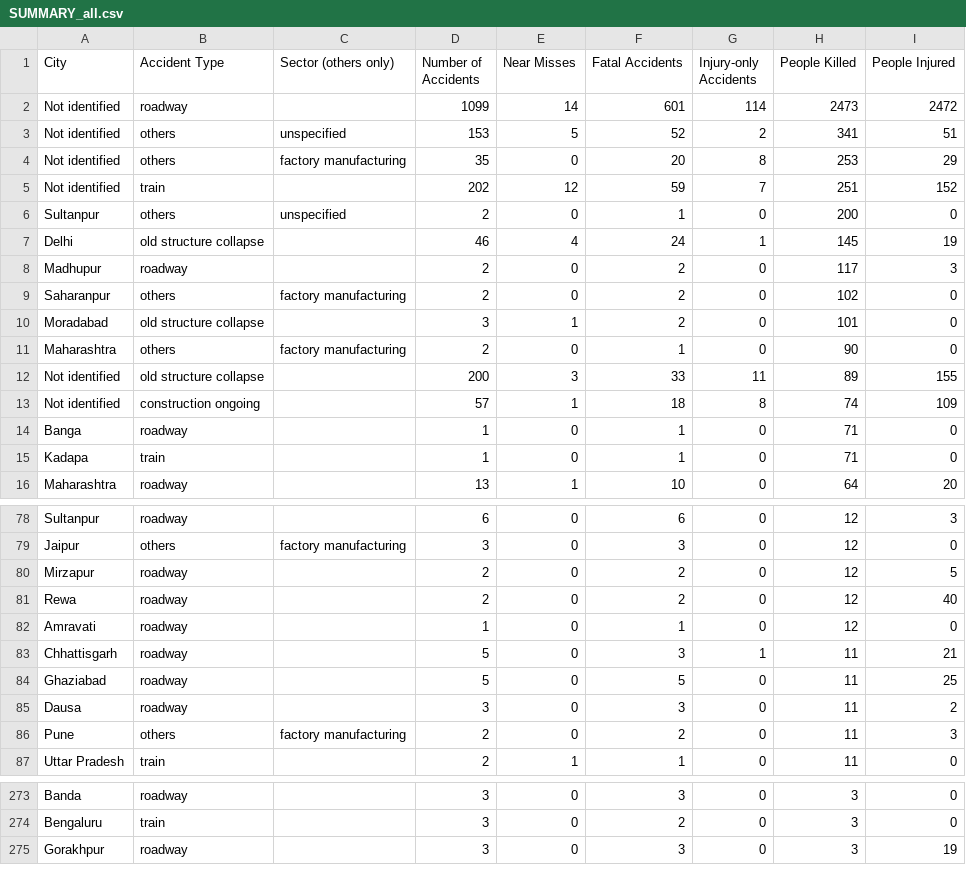
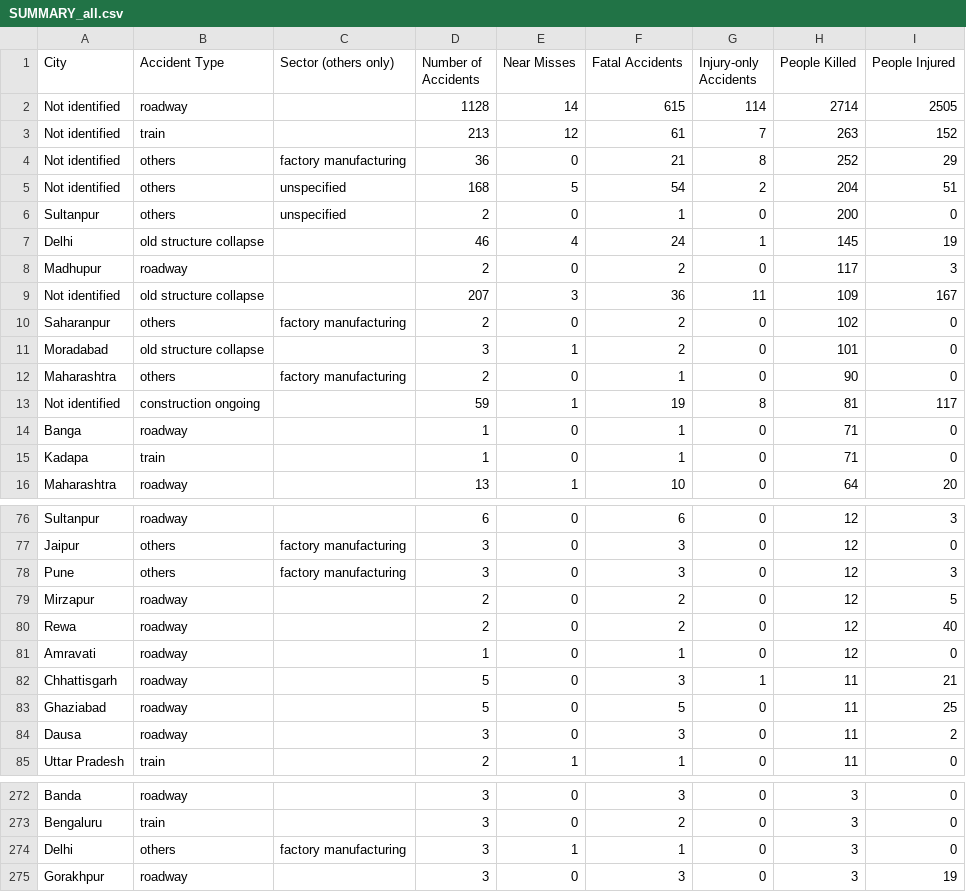
Before and after one commit to kbhattacharjeemsit-cloud/Accident-Monitor, a CSV file: SUMMARY_all.csv, drawn as a sheet; only a part is shown, gaps mark what is left out; the diff covers the shown part only.

```diff
--- a/SUMMARY_all.csv
+++ b/SUMMARY_all.csv
@@ -1,6 +1,6 @@
 City,Accident Type,Sector (others only),Number of Accidents,Near Misses,Fatal Accidents,Injury-only Accidents,People Killed,People Injured
-Not identified,roadway,,1099,14,601,114,2473,2472
-Not identified,others,unspecified,153,5,52,2,341,51
-Not identified,others,factory manufacturing,35,0,20,8,253,29
-Not identified,train,,202,12,59,7,251,152
+Not identified,roadway,,1128,14,615,114,2714,2505
+Not identified,train,,213,12,61,7,263,152
+Not identified,others,factory manufacturing,36,0,21,8,252,29
+Not identified,others,unspecified,168,5,54,2,204,51
 Sultanpur,others,unspecified,2,0,1,0,200,0
@@ -8,2 +8,3 @@ Delhi,old structure collapse,,46,4,24,1,145,19
 Madhupur,roadway,,2,0,2,0,117,3
+Not identified,old structure collapse,,207,3,36,11,109,167
 Saharanpur,others,factory manufacturing,2,0,2,0,102,0
@@ -11,4 +12,3 @@ Moradabad,old structure collapse,,3,1,2,0,101,0
 Maharashtra,others,factory manufacturing,2,0,1,0,90,0
-Not identified,old structure collapse,,200,3,33,11,89,155
-Not identified,construction ongoing,,57,1,18,8,74,109
+Not identified,construction ongoing,,59,1,19,8,81,117
 Banga,roadway,,1,0,1,0,71,0
@@ -79,2 +77,3 @@ Sultanpur,roadway,,6,0,6,0,12,3
 Jaipur,others,factory manufacturing,3,0,3,0,12,0
+Pune,others,factory manufacturing,3,0,3,0,12,3
 Mirzapur,roadway,,2,0,2,0,12,5
@@ -85,3 +84,2 @@ Ghaziabad,roadway,,5,0,5,0,11,25
 Dausa,roadway,,3,0,3,0,11,2
-Pune,others,factory manufacturing,2,0,2,0,11,3
 Uttar Pradesh,train,,2,1,1,0,11,0
@@ -274,2 +273,3 @@ Banda,roadway,,3,0,3,0,3,0
 Bengaluru,train,,3,0,2,0,3,0
+Delhi,others,factory manufacturing,3,1,1,0,3,0
 Gorakhpur,roadway,,3,0,3,0,3,19
```
Also changed, not shown: 3 added rows and 5 removed rows elsewhere in this file, SUMMARY_by_category.csv, SUMMARY_by_cause.csv, 6 other files.
